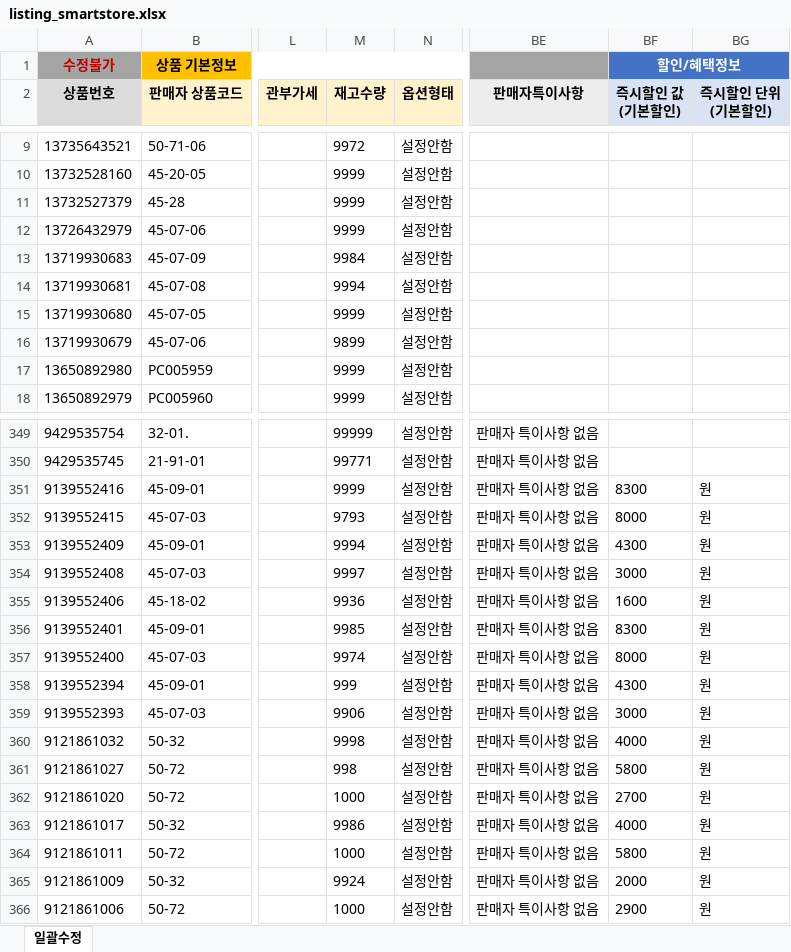
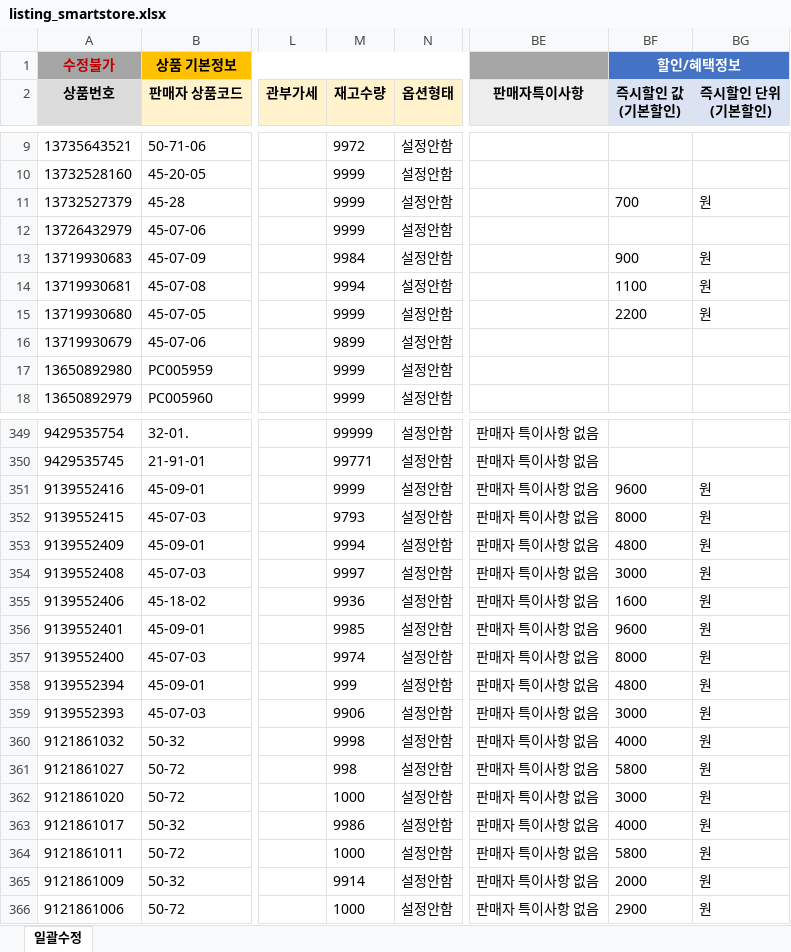
Before and after one commit to OURPROJECTDAO/work-automation-app, an Excel workbook: reference/listing_smartstore.xlsx, sheet 일괄수정, drawn as a sheet; only a part is shown, gaps mark what is left out; values as stored, in another font and other column widths than the file's, no borders; the diff covers the shown part only; the diff names each change by its address in the sheet, - before the commit and + after, or states it on an @@ line.

Commit message:
data(listing-raw): smartstore 원본양식 갱신

```diff
--- a/reference/listing_smartstore.xlsx (sheet 일괄수정)
+++ b/reference/listing_smartstore.xlsx (sheet 일괄수정)
-BF11 (즉시할인 값 (기본할인)): (empty)
+BF11 (즉시할인 값 (기본할인)): 700
-BG11 (즉시할인 단위 (기본할인)): (empty)
+BG11 (즉시할인 단위 (기본할인)): 원
-BF13 (즉시할인 값 (기본할인)): (empty)
+BF13 (즉시할인 값 (기본할인)): 900
-BG13:BG15 (즉시할인 단위 (기본할인)): (empty)
+BG13:BG15 (즉시할인 단위 (기본할인)): 원
-BF14 (즉시할인 값 (기본할인)): (empty)
+BF14 (즉시할인 값 (기본할인)): 1100
-BF15 (즉시할인 값 (기본할인)): (empty)
+BF15 (즉시할인 값 (기본할인)): 2200
-BF351 (즉시할인 값 (기본할인)): 8300
+BF351 (즉시할인 값 (기본할인)): 9600
-BF353 (즉시할인 값 (기본할인)): 4300
+BF353 (즉시할인 값 (기본할인)): 4800
-BF356 (즉시할인 값 (기본할인)): 8300
+BF356 (즉시할인 값 (기본할인)): 9600
-BF358 (즉시할인 값 (기본할인)): 4300
+BF358 (즉시할인 값 (기본할인)): 4800
-BF362 (즉시할인 값 (기본할인)): 2700
+BF362 (즉시할인 값 (기본할인)): 3000
-M365 (재고수량): 9924
+M365 (재고수량): 9914
```
Also changed, not shown: 7 edited cells elsewhere in this sheet.
